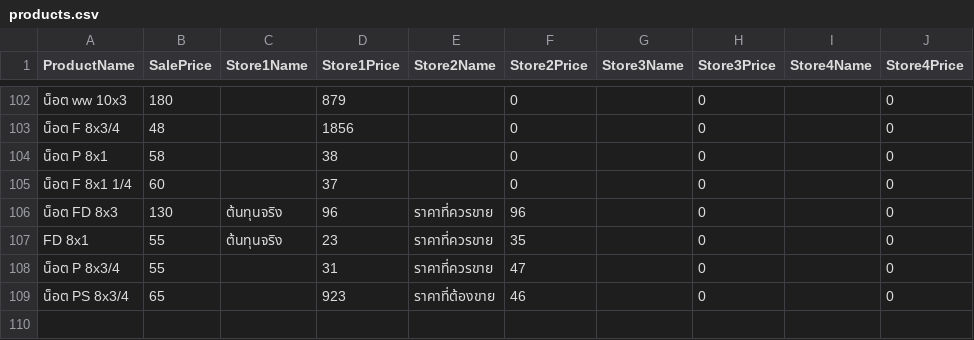
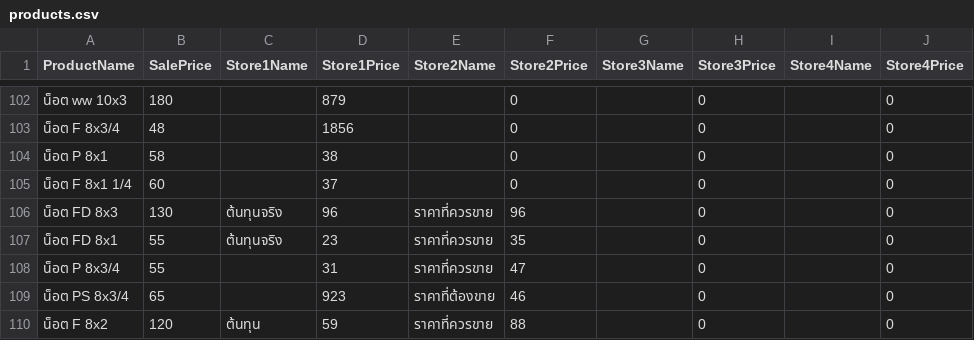
Before and after one commit to NONGWB/km108-warehouse-frontend, a CSV file: data/products.csv, drawn as a sheet; only a part is shown, gaps mark what is left out.

```diff
--- a/data/products.csv
+++ b/data/products.csv
@@ -106,4 +106,5 @@ ProductName,SalePrice,Store1Name,Store1Price,Store2Name,Store2Price,Store3Name,S
 น็อต FD 8x3,130,ต้นทุนจริง,96,ราคาที่ควรขาย,96,,0,,0
-FD 8x1,55,ต้นทุนจริง,23,ราคาที่ควรขาย,35,,0,,0
+น็อต FD 8x1,55,ต้นทุนจริง,23,ราคาที่ควรขาย,35,,0,,0
 น็อต P 8x3/4,55,,31,ราคาที่ควรขาย,47,,0,,0
 น็อต PS 8x3/4,65,,923,ราคาที่ต้องขาย,46,,0,,0
+น็อต F 8x2,120,ต้นทุน,59,ราคาที่ควรขาย,88,,0,,0
```
Also changed, not shown: 1 other file.
